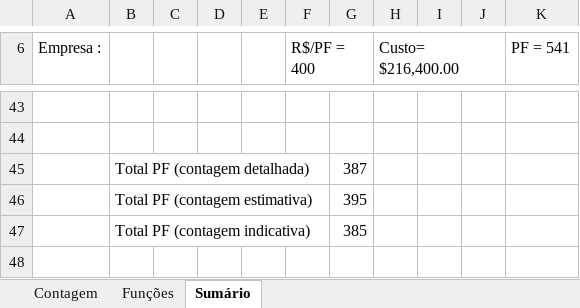
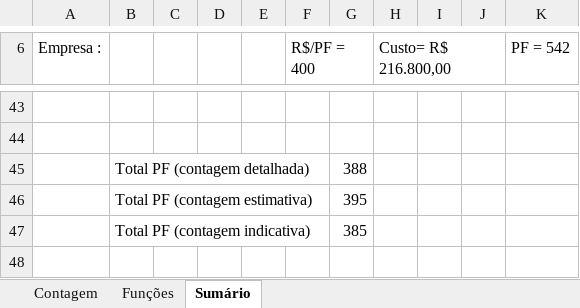
Before and after one commit to gabrielberlanda/PousadaPower, an Excel workbook: 2-Requisitos/2.5-Planilha_de_Contagem/Contagem Estimada - Pousada Power.xlsx, sheet Sumário, drawn as a sheet; only a part is shown, gaps mark what is left out; values as stored, in another font and other column widths than the file's, no cell formats; charts and pictures not drawn; the diff covers the shown part only; the diff names each change by its address in the sheet, - before the commit and + after, or states it on an @@ line.

```diff
--- a/2-Requisitos/2.5-Planilha_de_Contagem/Contagem Estimada - Pousada Power.xlsx (sheet Sumário)
+++ b/2-Requisitos/2.5-Planilha_de_Contagem/Contagem Estimada - Pousada Power.xlsx (sheet Sumário)
-H6: Custo= $216,400.00
+H6: Custo= R$ 216.800,00
-K6: PF = 541
+K6: PF = 542
-G45: 387
+G45: 388
```
Also changed, not shown: 24 edited cells elsewhere in this sheet, sheet Funções, sheet Contagem, cell formats, formulas that keep their value, hidden cells, charts or pictures, 35 other files.
